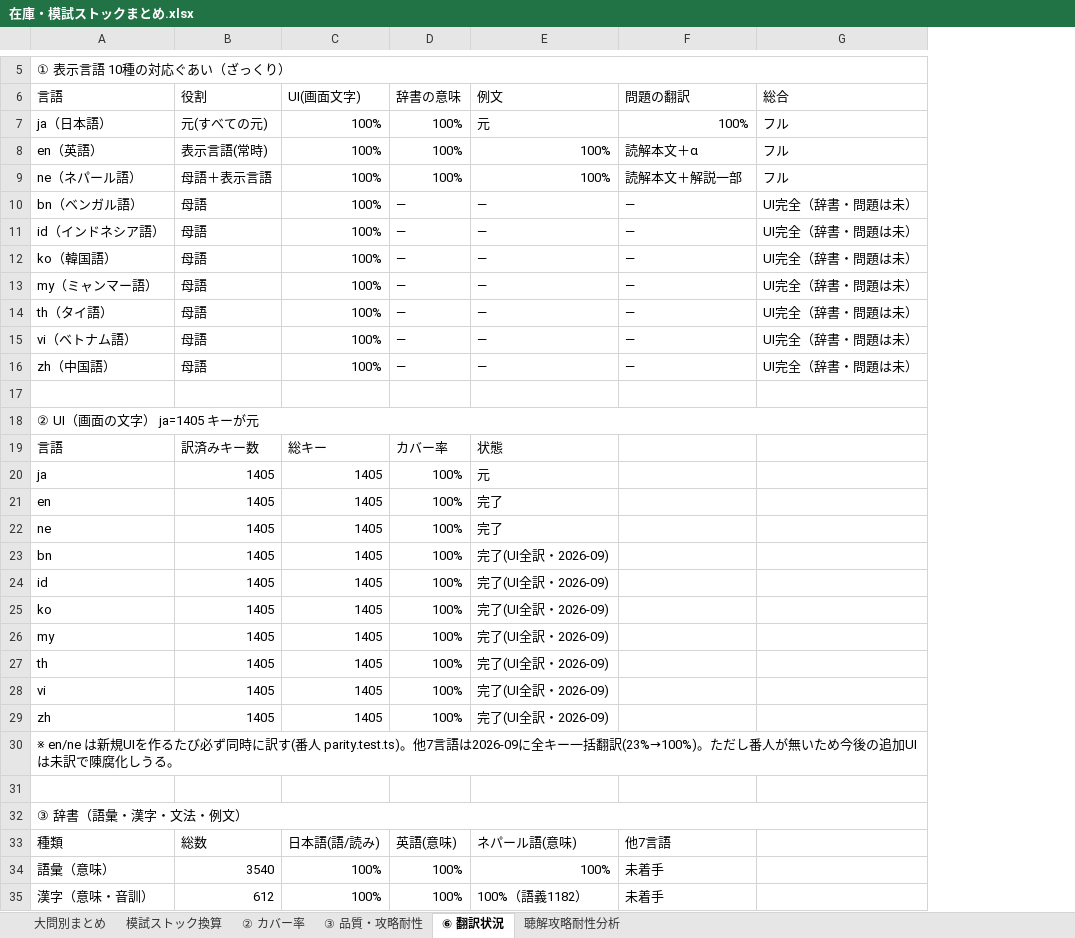
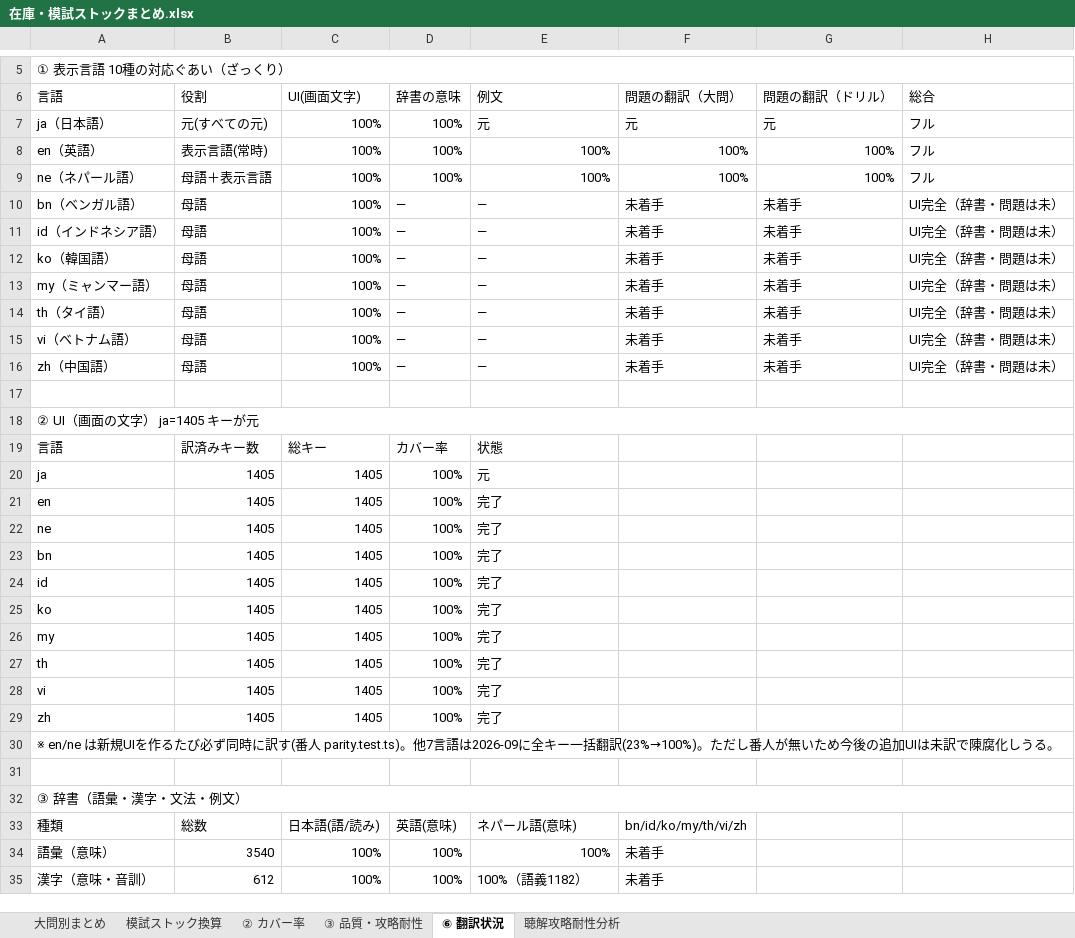
Before and after one commit to JinKato2020/safa-JLPT, an Excel workbook: memory/在庫・模試ストックまとめ.xlsx, sheet ⑥ 翻訳状況, drawn as a sheet; only a part is shown, gaps mark what is left out; values as stored, in another font and other column widths than the file's, no cell formats; the diff covers the shown part only; the diff names each change by its address in the sheet, - before the commit and + after, or states it on an @@ line.

```diff
--- a/memory/在庫・模試ストックまとめ.xlsx (sheet ⑥ 翻訳状況)
+++ b/memory/在庫・模試ストックまとめ.xlsx (sheet ⑥ 翻訳状況)
+column G (問題の翻訳（ドリル）), rows 7-16: 元 | 100% | 100% | 未着手 | 未着手 | 未着手 | 未着手 | 未着手 | 未着手 | 未着手
-F6: 問題の翻訳
+F6: 問題の翻訳（大問）
-F7 (問題の翻訳（大問）): 100%
+F7 (問題の翻訳（大問）): 元
-F8 (問題の翻訳（大問）): 読解本文＋α
+F8 (問題の翻訳（大問）): 100%
-F9 (問題の翻訳（大問）): 読解本文＋解説一部
+F9 (問題の翻訳（大問）): 100%
-F10:F16 (問題の翻訳（大問）): —
+F10:F16 (問題の翻訳（大問）): 未着手
-E23:E29 (例文): 完了(UI全訳・2026-09)
+E23:E29 (例文): 完了
-F33 (問題の翻訳（大問）): 他7言語
+F33 (問題の翻訳（大問）): bn/id/ko/my/th/vi/zh
```
Also changed, not shown: 33 edited cells elsewhere in this sheet, cell formats, 10 other files.
